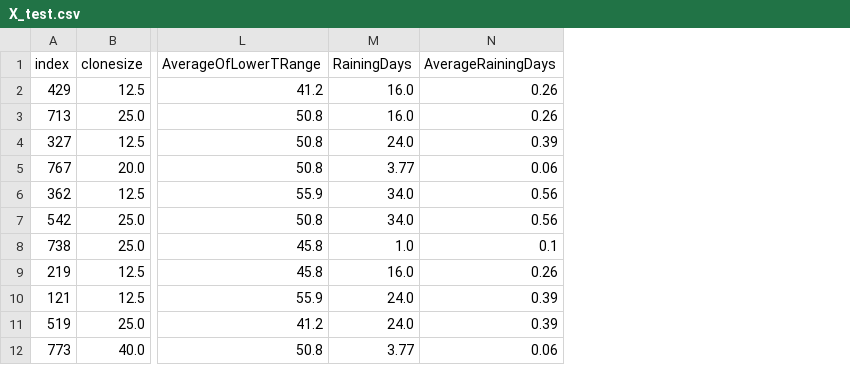
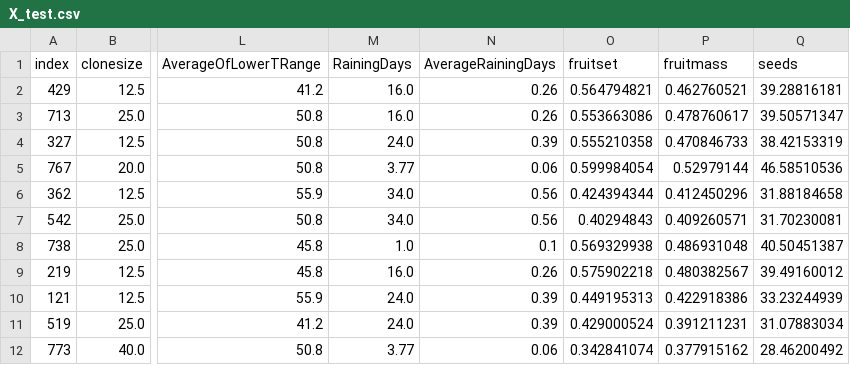
Before and after one commit to FRANKSADWAR/Wild-blueberry-yield-prediction, a CSV file: data/X_test.csv, drawn as a sheet; only a part is shown, gaps mark what is left out; the diff names each change by its address in the sheet, - before the commit and + after, or states it on an @@ line.

Commit message:
predictions using full dataset

```diff
--- a/data/X_test.csv
+++ b/data/X_test.csv
+column O (fruitset), rows 2-12: 0.564794821 | 0.553663086 | 0.555210358 | 0.599984054 | 0.424394344 | 0.40294843 | 0.569329938 | 0.575902218 | 0.449195313 | 0.429000524 | 0.342841074
+column P (fruitmass), rows 2-12: 0.462760521 | 0.478760617 | 0.470846733 | 0.52979144 | 0.412450296 | 0.409260571 | 0.486931048 | 0.480382567 | 0.422918386 | 0.391211231 | 0.377915162
+column Q (seeds), rows 2-12: 39.28816181 | 39.50571347 | 38.42153319 | 46.58510536 | 31.88184658 | 31.70230081 | 40.50451387 | 39.49160012 | 33.23244939 | 31.07883034 | 28.46200492
```
Also changed, not shown: 2 other files.
